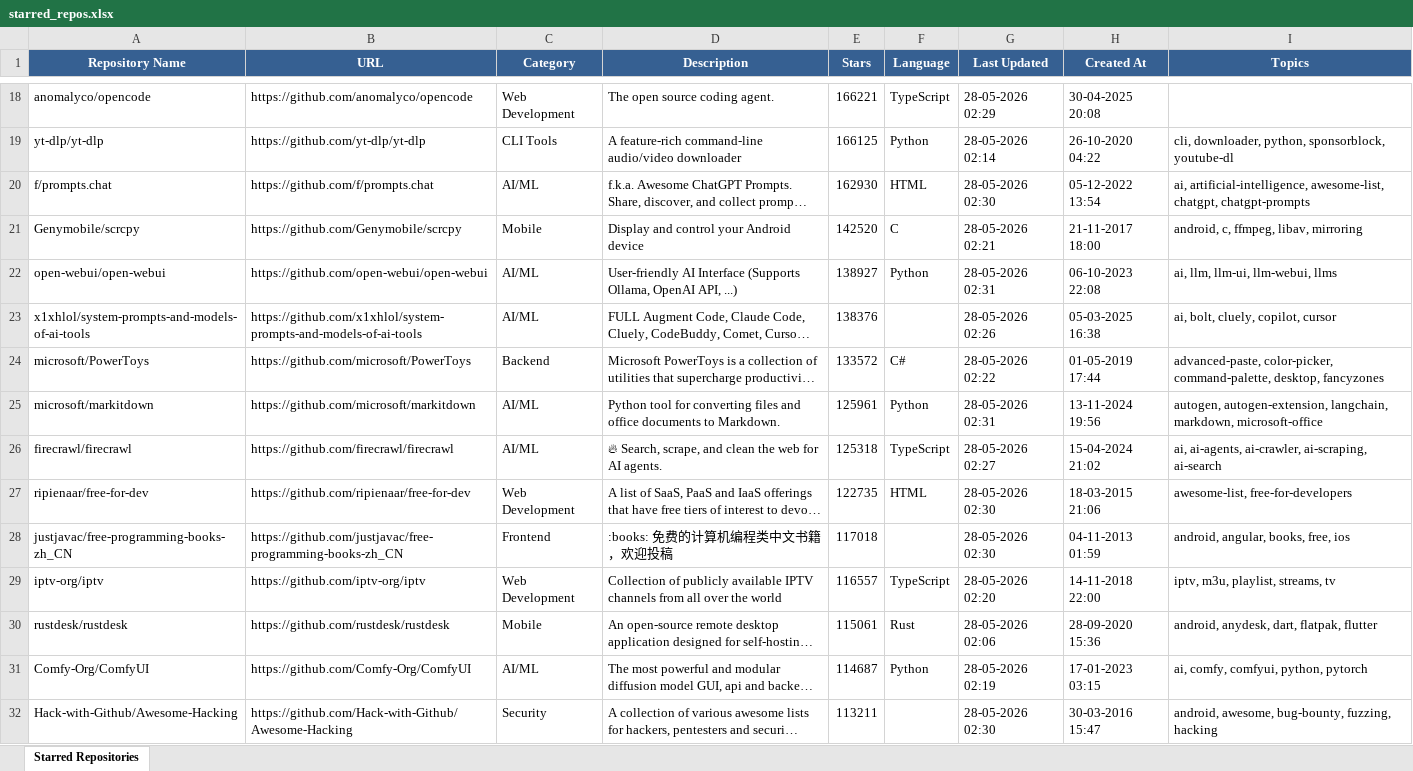
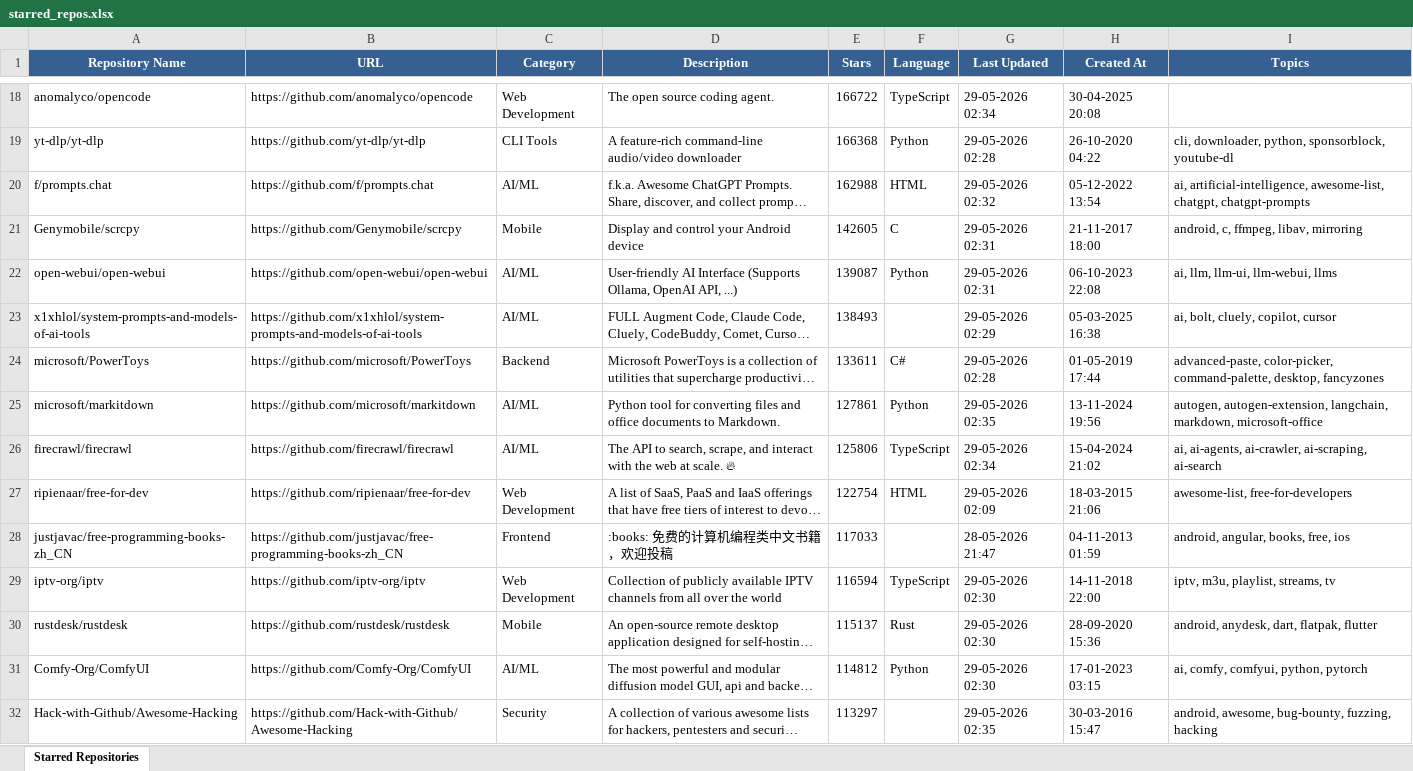
Before and after one commit to ragilmalik/starred-repos, an Excel workbook: starred_repos.xlsx, sheet Starred Repositories, drawn as a sheet; only a part is shown, gaps mark what is left out; long unchanged cells end in …; values as stored, in another font and other column widths than the file's, no borders; the diff covers the shown part only; the diff names each change by its address in the sheet, - before the commit and + after, or states it on an @@ line.

```diff
--- a/starred_repos.xlsx (sheet Starred Repositories)
+++ b/starred_repos.xlsx (sheet Starred Repositories)
-E18 (Stars): 166221
+E18 (Stars): 166722
-G18 (Last Updated): 28-05-2026 02:29
+G18 (Last Updated): 29-05-2026 02:34
-E19 (Stars): 166125
+E19 (Stars): 166368
-G19 (Last Updated): 28-05-2026 02:14
+G19 (Last Updated): 29-05-2026 02:28
-E20 (Stars): 162930
+E20 (Stars): 162988
-G20 (Last Updated): 28-05-2026 02:30
+G20 (Last Updated): 29-05-2026 02:32
-E21 (Stars): 142520
+E21 (Stars): 142605
-G21 (Last Updated): 28-05-2026 02:21
+G21 (Last Updated): 29-05-2026 02:31
-E22 (Stars): 138927
+E22 (Stars): 139087
-G22 (Last Updated): 28-05-2026 02:31
+G22 (Last Updated): 29-05-2026 02:31
-E23 (Stars): 138376
+E23 (Stars): 138493
-G23 (Last Updated): 28-05-2026 02:26
+G23 (Last Updated): 29-05-2026 02:29
-E24 (Stars): 133572
+E24 (Stars): 133611
-G24 (Last Updated): 28-05-2026 02:22
+G24 (Last Updated): 29-05-2026 02:28
-E25 (Stars): 125961
+E25 (Stars): 127861
-G25 (Last Updated): 28-05-2026 02:31
+G25 (Last Updated): 29-05-2026 02:35
-D26 (Description): 🔥 Search, scrape, and clean the web for AI agents.
+D26 (Description): The API to search, scrape, and interact with the web at scale. 🔥
-E26 (Stars): 125318
+E26 (Stars): 125806
-G26 (Last Updated): 28-05-2026 02:27
+G26 (Last Updated): 29-05-2026 02:34
-E27 (Stars): 122735
+E27 (Stars): 122754
-G27 (Last Updated): 28-05-2026 02:30
+G27 (Last Updated): 29-05-2026 02:09
-E28 (Stars): 117018
+E28 (Stars): 117033
-G28 (Last Updated): 28-05-2026 02:30
+G28 (Last Updated): 28-05-2026 21:47
-E29 (Stars): 116557
+E29 (Stars): 116594
-G29 (Last Updated): 28-05-2026 02:20
+G29 (Last Updated): 29-05-2026 02:30
-E30 (Stars): 115061
+E30 (Stars): 115137
-G30 (Last Updated): 28-05-2026 02:06
+G30 (Last Updated): 29-05-2026 02:30
-E31 (Stars): 114687
+E31 (Stars): 114812
-G31 (Last Updated): 28-05-2026 02:19
+G31 (Last Updated): 29-05-2026 02:30
-E32 (Stars): 113211
+E32 (Stars): 113297
-G32 (Last Updated): 28-05-2026 02:30
+G32 (Last Updated): 29-05-2026 02:35
```
Also changed, not shown: 50 added rows, 50 removed rows and 1044 edited cells elsewhere in this sheet, 2 other files.
